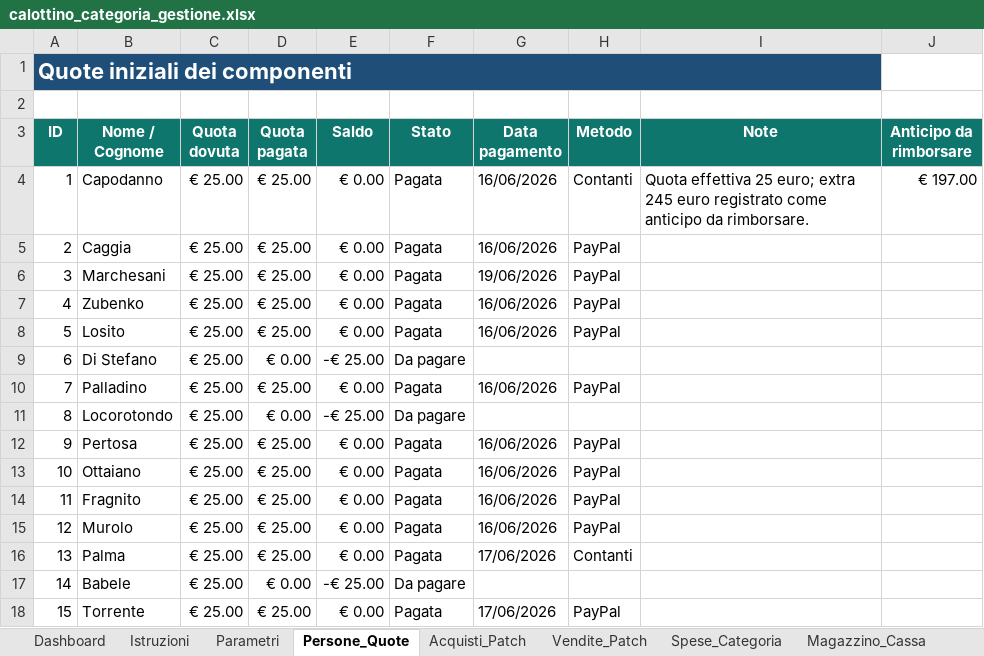
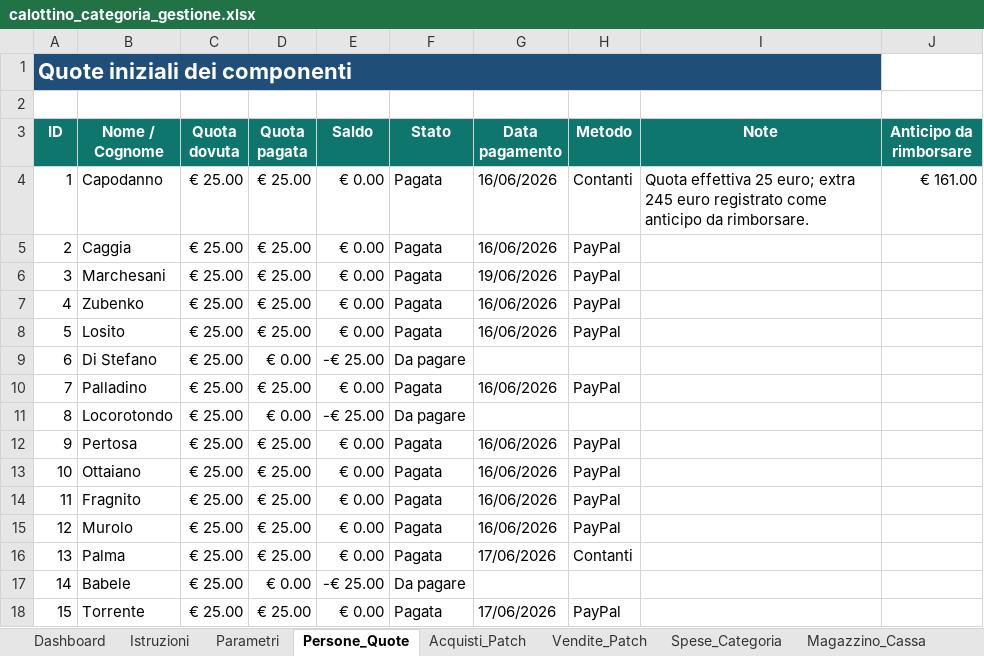
Before and after one commit to angelolosito/calottino-avionici-154, an Excel workbook: calottino_categoria_gestione.xlsx, sheet Persone_Quote, drawn as a sheet; values as stored, in another font and other column widths than the file's, no borders; conditional formats and table styles not drawn; the diff names each change by its address in the sheet, - before the commit and + after, or states it on an @@ line.

```diff
--- a/calottino_categoria_gestione.xlsx (sheet Persone_Quote)
+++ b/calottino_categoria_gestione.xlsx (sheet Persone_Quote)
-J4 (Anticipo da rimborsare): € 197.00
+J4 (Anticipo da rimborsare): € 161.00
```
Also changed, not shown: sheet Vendite_Patch, sheet Magazzino_Cassa, sheet Dashboard, charts or pictures.
